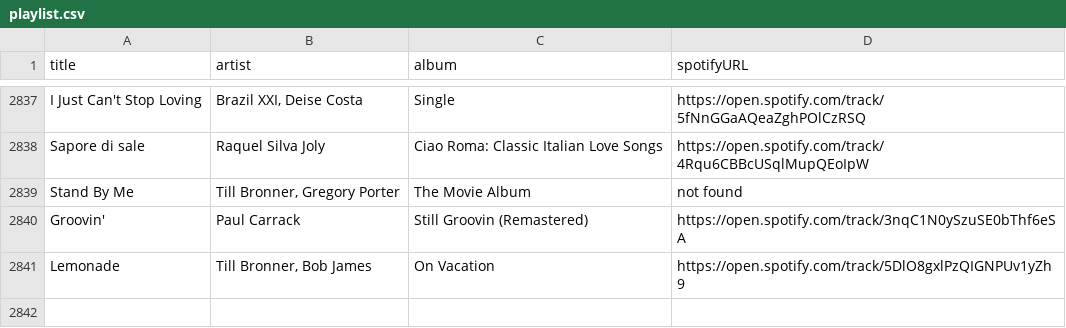
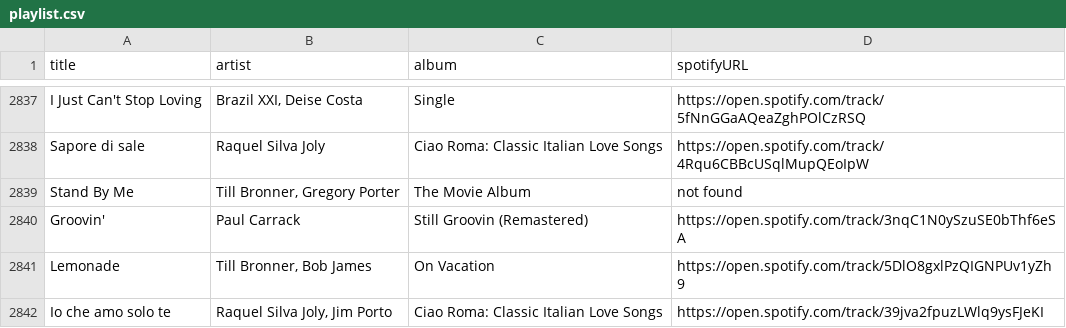
Before and after one commit to albertollamaso/best-bossa-nova-and-jazz-playlist, a CSV file: playlist.csv, drawn as a sheet; only a part is shown, gaps mark what is left out; the diff names each change by its address in the sheet, - before the commit and + after, or states it on an @@ line.

```diff
--- a/playlist.csv
+++ b/playlist.csv
+row 2842: Io che amo solo te | Raquel Silva Joly, Jim Porto | Ciao Roma: Classic Italian Love Songs | https://open.spotify.com/track/39jva2fpuzLWlq9ysFJeKI
```
Also changed, not shown: 1 other file.
